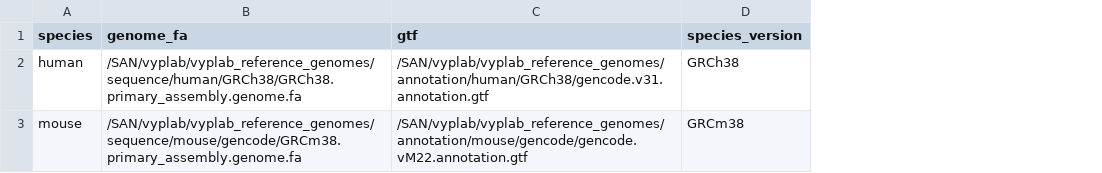
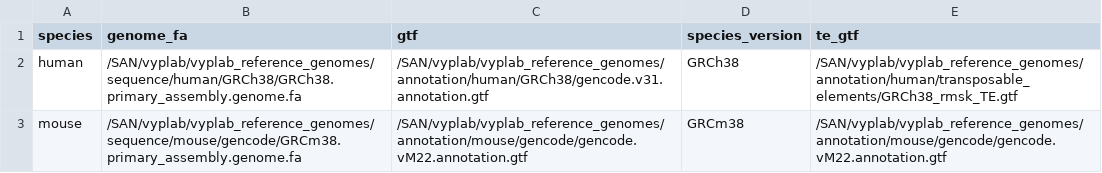
Before and after one commit to frattalab/rna_seq_snakemake, a CSV file: config/reference_files_species.csv, drawn as a sheet; the diff names each change by its address in the sheet, - before the commit and + after, or states it on an @@ line.

```diff
--- a/config/reference_files_species.csv
+++ b/config/reference_files_species.csv
+column E (te_gtf), rows 2-3: /SAN/vyplab/vyplab_reference_genomes/annotation/human/transposable_elements/GRCh38_rmsk_TE.gtf | /SAN/vyplab/vyplab_reference_genomes/annotation/mouse/gencode/gencode.vM22.annotation.gtf
```
Also changed, not shown: 10 other files.
